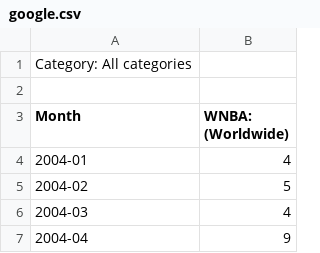
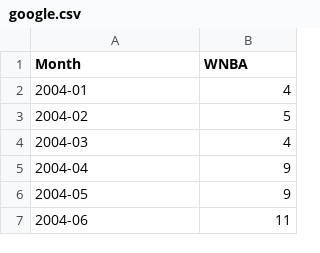
Before and after one commit to keanedavis/dighum100, a CSV file: google.csv, drawn as a sheet; only a part is shown; the shorter side is filled out with more unchanged rows.

Commit message:
Update google.csv

```diff
--- a/google.csv
+++ b/google.csv
@@ -1,4 +1,2 @@
-Category: All categories
-
-Month,WNBA: (Worldwide)
+Month,WNBA
 2004-01,4
```
